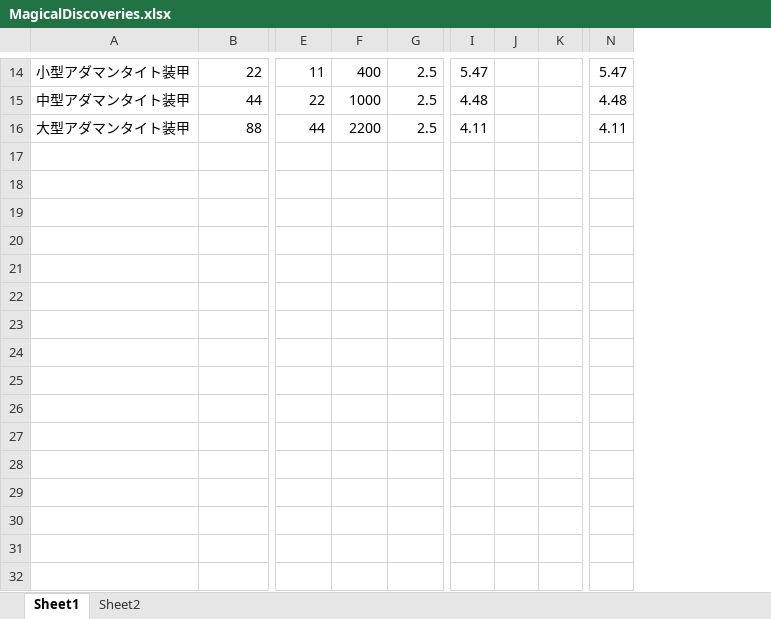
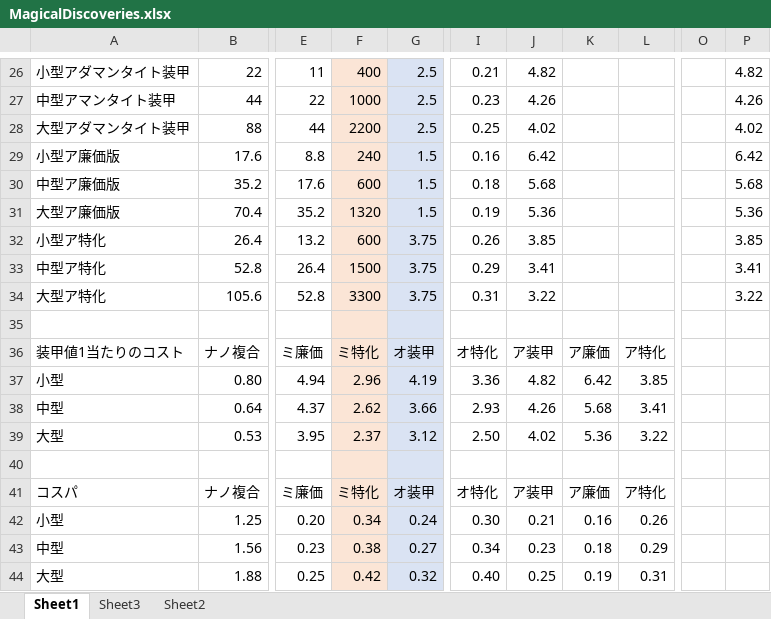
Before and after one commit to ROOT0616/MagicalDiscoveries, an Excel workbook: MagicalDiscoveries.xlsx, sheet Sheet1, drawn as a sheet; only a part is shown, gaps mark what is left out; values as stored, in another font and other column widths than the file's, no borders; charts and pictures not drawn; removed rows and columns are numbered as before the commit, all else as after; rows hold the shown columns only; the diff covers the shown part only; the diff names each change by its address in the sheet, - before the commit and + after, or states it on an @@ line.

```diff
--- a/MagicalDiscoveries.xlsx (sheet Sheet1)
+++ b/MagicalDiscoveries.xlsx (sheet Sheet1)
+sheet tab: Sheet3
-column I, rows 14-16: 5.47 | 4.48 | 4.11
-column J, empty
-column K, empty
+column I, rows 26-28: 0.21 | 0.23 | 0.25
+column J, rows 26-28: 4.82 | 4.26 | 4.02
+column K, empty
+column L, empty
+column O, empty
-F26:F28 fill: none
+F26:F28 fill: #FBE5D6
-G26:G28 fill: none
+G26:G28 fill: #DAE3F3
-P26: 5.47
+P26: 4.82
-A27: 中型アダマンタイト装甲
+A27: 中型アマンタイト装甲
-P27: 4.48
+P27: 4.26
-P28: 4.11
+P28: 4.02
+row 29: 小型ア廉価版 | 17.6 | 8.8 | 240 | 1.5 | 0.16 | 6.42 |  |  |  | 6.42
+row 30: 中型ア廉価版 | 35.2 | 17.6 | 600 | 1.5 | 0.18 | 5.68 |  |  |  | 5.68
+row 31: 大型ア廉価版 | 70.4 | 35.2 | 1320 | 1.5 | 0.19 | 5.36 |  |  |  | 5.36
+row 32: 小型ア特化 | 26.4 | 13.2 | 600 | 3.75 | 0.26 | 3.85 |  |  |  | 3.85
+row 33: 中型ア特化 | 52.8 | 26.4 | 1500 | 3.75 | 0.29 | 3.41 |  |  |  | 3.41
+row 34: 大型ア特化 | 105.6 | 52.8 | 3300 | 3.75 | 0.31 | 3.22 |  |  |  | 3.22
+row 35: (empty)
+row 36: 装甲値1当たりのコスト | ナノ複合 | ミ廉価 | ミ特化 | オ装甲 | オ特化 | ア装甲 | ア廉価 | ア特化
+row 37: 小型 | 0.80 | 4.94 | 2.96 | 4.19 | 3.36 | 4.82 | 6.42 | 3.85
+row 38: 中型 | 0.64 | 4.37 | 2.62 | 3.66 | 2.93 | 4.26 | 5.68 | 3.41
+row 39: 大型 | 0.53 | 3.95 | 2.37 | 3.12 | 2.50 | 4.02 | 5.36 | 3.22
+row 40: (empty)
+row 41: コスパ | ナノ複合 | ミ廉価 | ミ特化 | オ装甲 | オ特化 | ア装甲 | ア廉価 | ア特化
+row 42: 小型 | 1.25 | 0.20 | 0.34 | 0.24 | 0.30 | 0.21 | 0.16 | 0.26
+row 43: 中型 | 1.56 | 0.23 | 0.38 | 0.27 | 0.34 | 0.23 | 0.18 | 0.29
+row 44: 大型 | 1.88 | 0.25 | 0.42 | 0.32 | 0.40 | 0.25 | 0.19 | 0.31
```
Also changed, not shown: 12 added rows, 9 edited cells and cell formats elsewhere in this sheet, sheet Sheet2, formulas that keep their value, charts or pictures, 5 other files.
